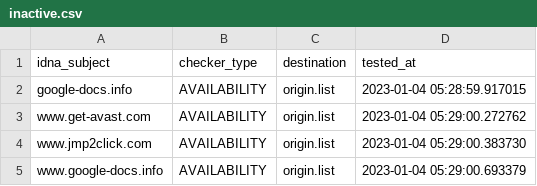
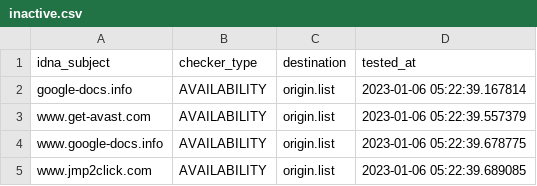
Before and after one commit to dead-hosts/add.Dead_git_FadeMind, a CSV file: .pyfunceble/inactive.csv, drawn as a sheet.

```diff
--- a/.pyfunceble/inactive.csv
+++ b/.pyfunceble/inactive.csv
@@ -1,5 +1,5 @@
 idna_subject,checker_type,destination,tested_at
-google-docs.info,AVAILABILITY,origin.list,2023-01-04 05:28:59.917015
-www.get-avast.com,AVAILABILITY,origin.list,2023-01-04 05:29:00.272762
-www.jmp2click.com,AVAILABILITY,origin.list,2023-01-04 05:29:00.383730
-www.google-docs.info,AVAILABILITY,origin.list,2023-01-04 05:29:00.693379
+google-docs.info,AVAILABILITY,origin.list,2023-01-06 05:22:39.167814
+www.get-avast.com,AVAILABILITY,origin.list,2023-01-06 05:22:39.557379
+www.google-docs.info,AVAILABILITY,origin.list,2023-01-06 05:22:39.678775
+www.jmp2click.com,AVAILABILITY,origin.list,2023-01-06 05:22:39.689085
```
Also changed, not shown: 9 other files.
